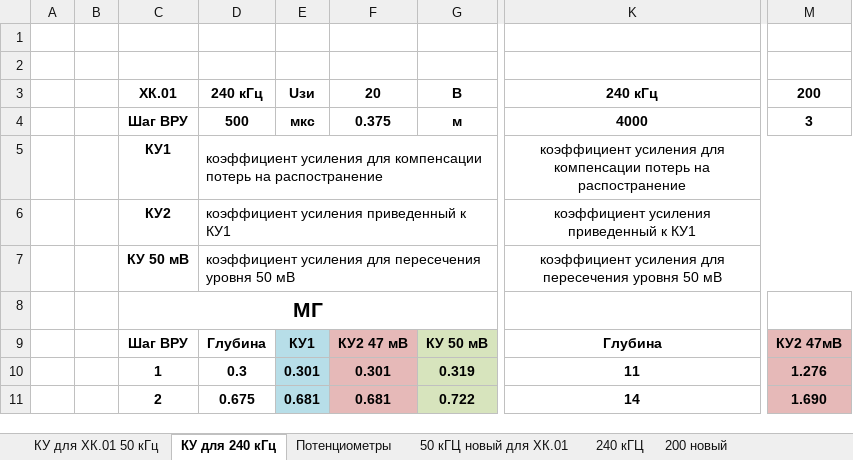
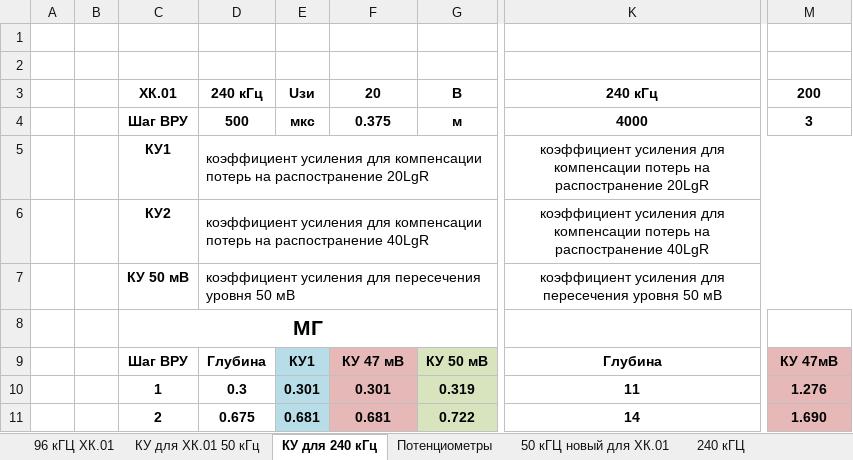
Before and after one commit to rodnaxel/FindPair, an Excel workbook: data/Э.xlsx, sheet КУ для 240 кГц, drawn as a sheet; only a part is shown, gaps mark what is left out; values as stored, in another font and other column widths than the file's, no borders; charts and pictures not drawn; the diff names each change by its address in the sheet, - before the commit and + after, or states it on an @@ line.

```diff
--- a/data/Э.xlsx (sheet КУ для 240 кГц)
+++ b/data/Э.xlsx (sheet КУ для 240 кГц)
-sheet tab: 200 новый
+sheet tab: 96 кГЦ ХК.01
-D5: …на распостранение
+D5: …на распостранение 20LgR
-K5: …на распостранение
+K5: …на распостранение 20LgR
-D6: коэффициент усиления приведенный к КУ1
+D6: коэффициент усиления для компенсации потерь на распостранение 40LgR
-K6: коэффициент усиления приведенный к КУ1
+K6: коэффициент усиления для компенсации потерь на распостранение 40LgR
-F9: КУ2 47 мВ
+F9: КУ 47 мВ
-M9: КУ2 47мВ
+M9: КУ 47мВ
```
Also changed, not shown: sheet Потенциометры, other sheet tabs, formulas that keep their value, charts or pictures, data/report.xlsx, 7 other files.
